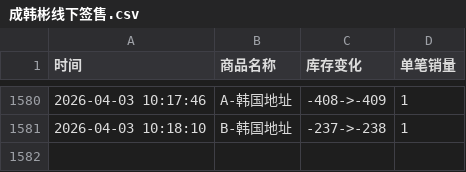
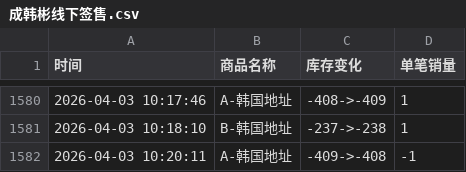
Before and after one commit to Juineii/hanbin_k40410, a CSV file: 成韩彬线下签售.csv, drawn as a sheet; only a part is shown, gaps mark what is left out; the diff names each change by its address in the sheet, - before the commit and + after, or states it on an @@ line.

Commit message:
自动更新数据 2026-04-03 10:20:14

```diff
--- a/成韩彬线下签售.csv
+++ b/成韩彬线下签售.csv
+row 1582: 2026-04-03 10:20:11 | A-韩国地址 | -409->-408 | -1
```
